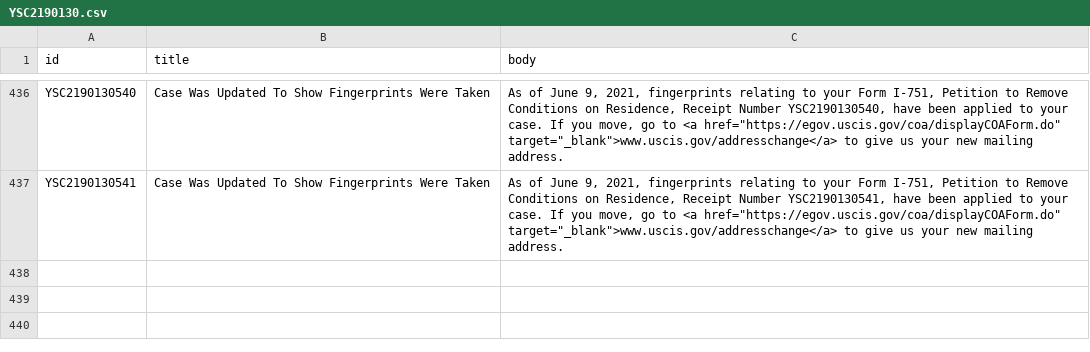
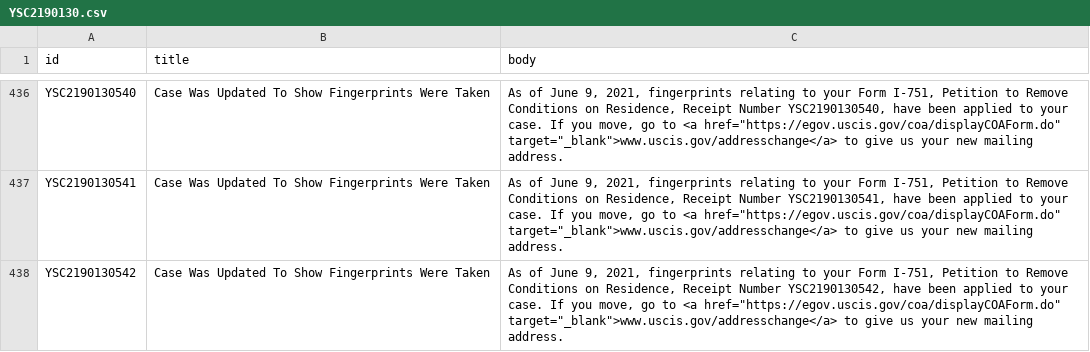
Before and after one commit to opt-lol/opt-data, a CSV file: data/YSC2190130.csv, drawn as a sheet; only a part is shown, gaps mark what is left out.

```diff
--- a/data/YSC2190130.csv
+++ b/data/YSC2190130.csv
@@ -438 +438,2 @@ id,title,body
 "YSC2190130541","Case Was Updated To Show Fingerprints Were Taken","As of June 9, 2021, fingerprints relating to your Form I-751, Petition to Remove Conditions on Residence, Receipt Number YSC2190130541, have been applied to your case.  If you move, go to <a href=""https://egov.uscis.gov/coa/displayCOAForm.do"" target=""_blank"">www.uscis.gov/addresschange</a>  to give us your new mailing address."
+"YSC2190130542","Case Was Updated To Show Fingerprints Were Taken","As of June 9, 2021, fingerprints relating to your Form I-751, Petition to Remove Conditions on Residence, Receipt Number YSC2190130542, have been applied to your case.  If you move, go to <a href=""https://egov.uscis.gov/coa/displayCOAForm.do"" target=""_blank"">www.uscis.gov/addresschange</a>  to give us your new mailing address."
```
Also changed, not shown: data/YSC2190115.csv, data/YSC2190149.csv, 1 other file.
